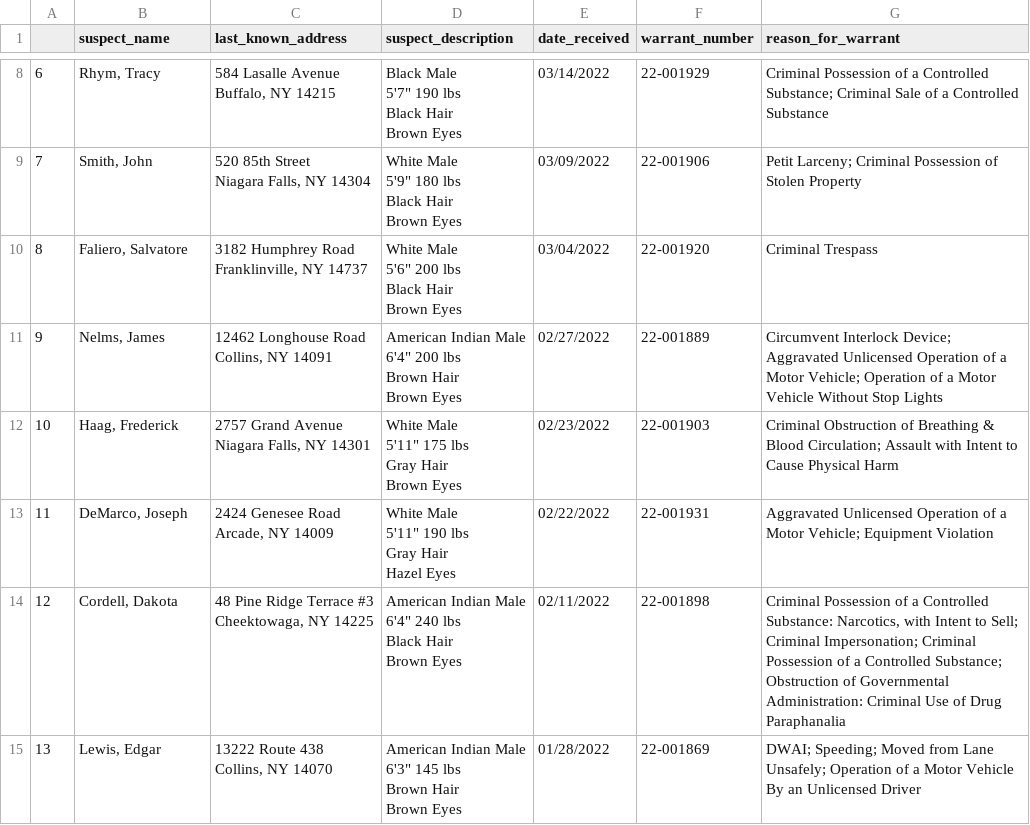
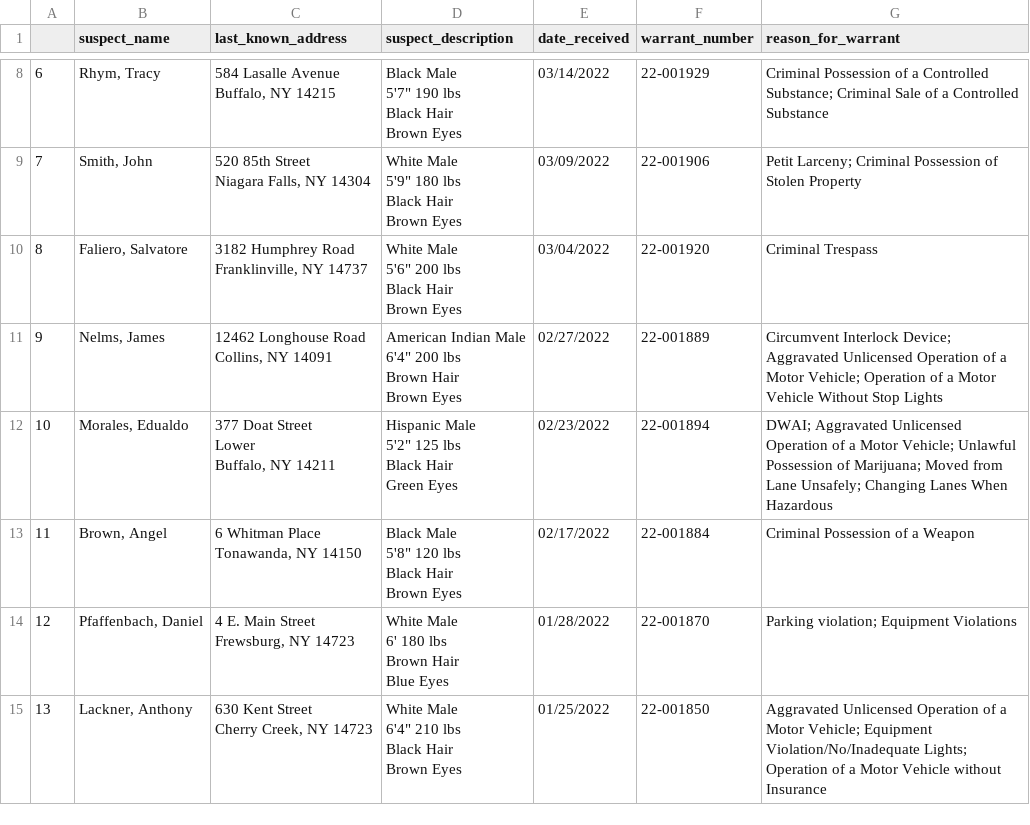
Before and after one commit to marypasciak/warrants-automatic-scraper, a CSV file: warrants.csv, drawn as a sheet; only a part is shown, gaps mark what is left out.

```diff
--- a/warrants.csv
+++ b/warrants.csv
@@ -51,21 +51,22 @@ Brown Hair
 Brown Eyes",02/27/2022,22-001889,Circumvent Interlock Device; Aggravated Unlicensed Operation of a Motor Vehicle; Operation of a Motor Vehicle Without Stop Lights
-10,"Haag, Frederick","2757 Grand Avenue
-Niagara Falls, NY 14301","White Male
-5'11"" 175 lbs
-Gray Hair
-Brown Eyes",02/23/2022,22-001903,Criminal Obstruction of Breathing & Blood Circulation; Assault with Intent to Cause Physical Harm
-11,"DeMarco, Joseph","2424 Genesee Road
-Arcade, NY 14009","White Male
-5'11"" 190 lbs
-Gray Hair
-Hazel Eyes",02/22/2022,22-001931,Aggravated Unlicensed Operation of a Motor Vehicle; Equipment Violation
-12,"Cordell, Dakota","48 Pine Ridge Terrace #3
-Cheektowaga, NY 14225","American Indian Male
-6'4"" 240 lbs
-Black Hair
-Brown Eyes",02/11/2022,22-001898,"Criminal Possession of a Controlled Substance: Narcotics, with Intent to Sell; Criminal Impersonation; Criminal Possession of a Controlled Substance; Obstruction of Governmental Administration: Criminal Use of Drug Paraphanalia"
-13,"Lewis, Edgar","13222 Route 438
-Collins, NY 14070","American Indian Male
-6'3"" 145 lbs
-Brown Hair
-Brown Eyes",01/28/2022,22-001869,DWAI; Speeding; Moved from Lane Unsafely; Operation of a Motor Vehicle By an Unlicensed Driver
+10,"Morales, Edualdo","377 Doat Street
+Lower
+Buffalo, NY 14211","Hispanic Male
+5'2"" 125 lbs
+Black Hair
+Green Eyes",02/23/2022,22-001894,DWAI; Aggravated Unlicensed Operation of a Motor Vehicle; Unlawful Possession of Marijuana; Moved from Lane Unsafely; Changing Lanes When Hazardous
+11,"Brown, Angel","6 Whitman Place
+Tonawanda, NY 14150","Black Male
+5'8"" 120 lbs
+Black Hair
+Brown Eyes",02/17/2022,22-001884,Criminal Possession of a Weapon
+12,"Pfaffenbach, Daniel","4 E. Main Street
+Frewsburg, NY 14723","White Male
+6' 180 lbs
+Brown Hair
+Blue Eyes",01/28/2022,22-001870,Parking violation; Equipment Violations
+13,"Lackner, Anthony","630 Kent Street
+Cherry Creek, NY 14723","White Male
+6'4"" 210 lbs
+Black Hair
+Brown Eyes",01/25/2022,22-001850,Aggravated Unlicensed Operation of a Motor Vehicle; Equipment Violation/No/Inadequate Lights; Operation of a Motor Vehicle without Insurance
```
